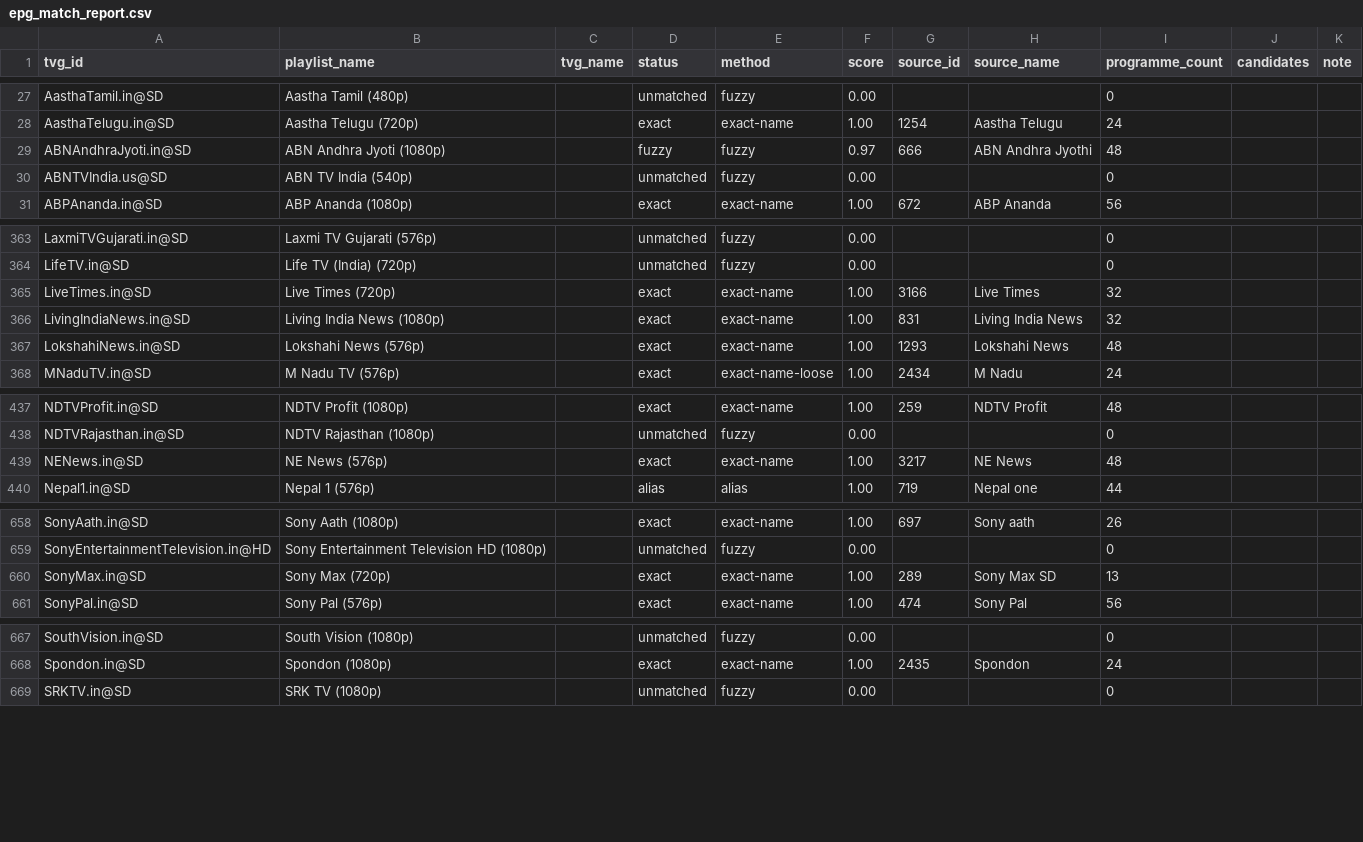
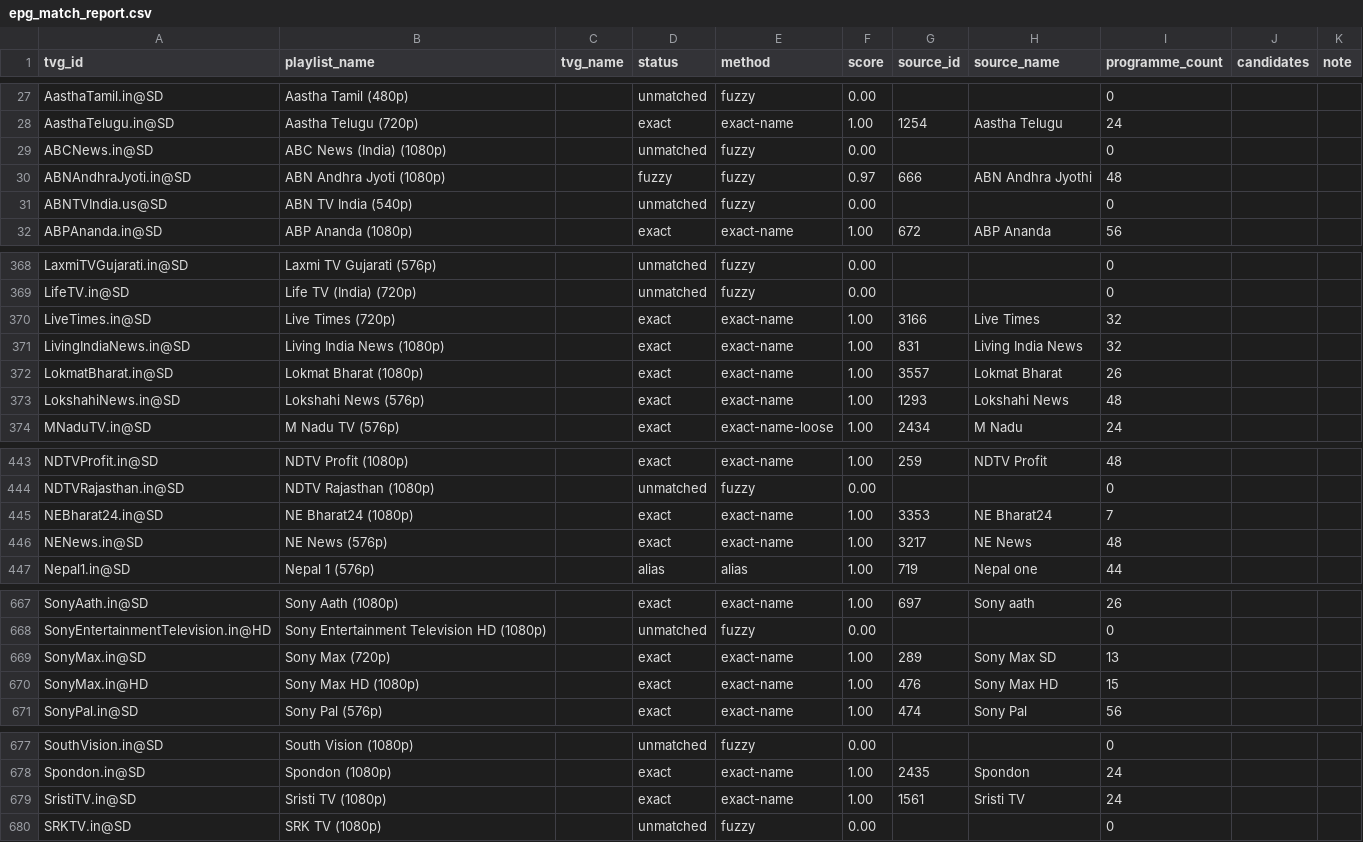
Before and after one commit to Abinanthankv/tvepgjio, a CSV file: epg_match_report.csv, drawn as a sheet; only a part is shown, gaps mark what is left out; the diff covers the shown part only; the diff names each change by its address in the sheet, - before the commit and + after, or states it on an @@ line.

```diff
--- a/epg_match_report.csv
+++ b/epg_match_report.csv
+row 29: ABCNews.in@SD | ABC News (India) (1080p) |  | unmatched | fuzzy | 0.00 |  |  | 0
+row 372: LokmatBharat.in@SD | Lokmat Bharat (1080p) |  | exact | exact-name | 1.00 | 3557 | Lokmat Bharat | 26
+row 445: NEBharat24.in@SD | NE Bharat24 (1080p) |  | exact | exact-name | 1.00 | 3353 | NE Bharat24 | 7
+row 670: SonyMax.in@HD | Sony Max HD (1080p) |  | exact | exact-name | 1.00 | 476 | Sony Max HD | 15
+row 679: SristiTV.in@SD | Sristi TV (1080p) |  | exact | exact-name | 1.00 | 1561 | Sristi TV | 24
```
Also changed, not shown: 8 added rows elsewhere in this file, 3 other files.
